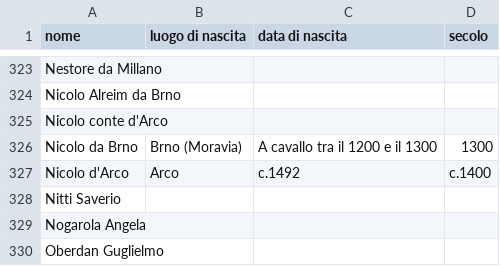
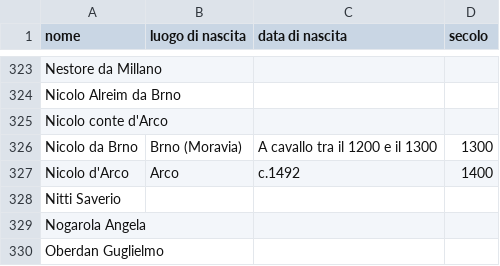
Before and after one commit to DavidLeoni/ggad, a CSV file: output-atteso-personaggi.csv, drawn as a sheet; only a part is shown, gaps mark what is left out; the diff names each change by its address in the sheet, - before the commit and + after, or states it on an @@ line.

Commit message:
2: migliorato csv atteso personaggi trentini

```diff
--- a/output-atteso-personaggi.csv
+++ b/output-atteso-personaggi.csv
-D327 (secolo): c.1400
+D327 (secolo): 1400
```
